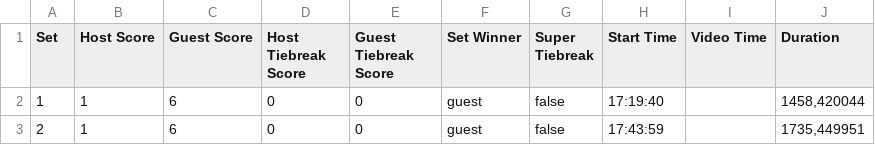
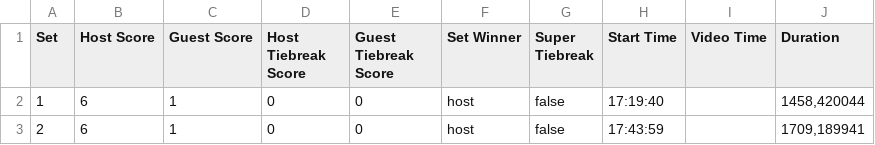
Before and after one commit to RasmusKoRiis/tennis-dashboard, a CSV file: public/data/2025-04-21/Sets-Table 1.csv, drawn as a sheet.

```diff
--- a/public/data/2025-04-21/Sets-Table 1.csv
+++ b/public/data/2025-04-21/Sets-Table 1.csv
@@ -1,3 +1,3 @@
 Set;Host Score;Guest Score;Host Tiebreak Score;Guest Tiebreak Score;Set Winner;Super Tiebreak;Start Time;Video Time;Duration
-1;1;6;0;0;guest;false;17:19:40;;1458,420044
-2;1;6;0;0;guest;false;17:43:59;;1735,449951
+1;6;1;0;0;host;false;17:19:40;;1458,420044
+2;6;1;0;0;host;false;17:43:59;;1709,189941
```
Also changed, not shown: public/data/2025-04-21/Games-Table 1.csv, public/data/2025-04-21/Points-Table 1.csv, 3 other files.
